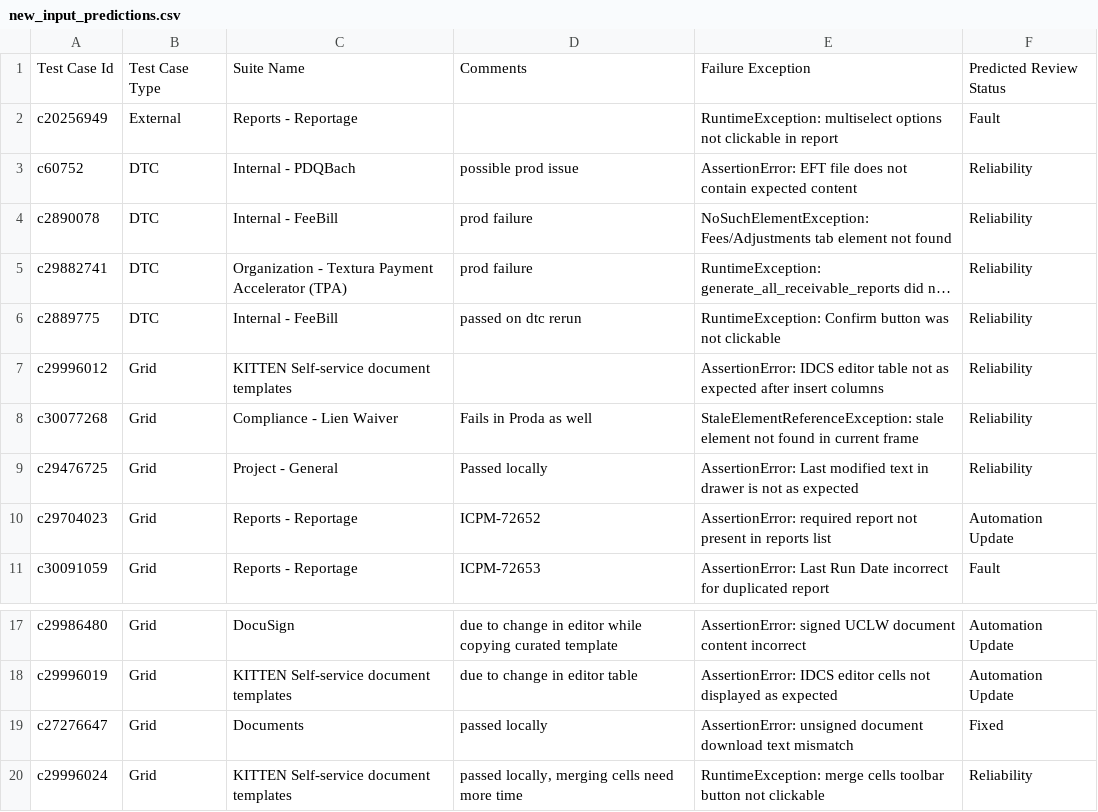
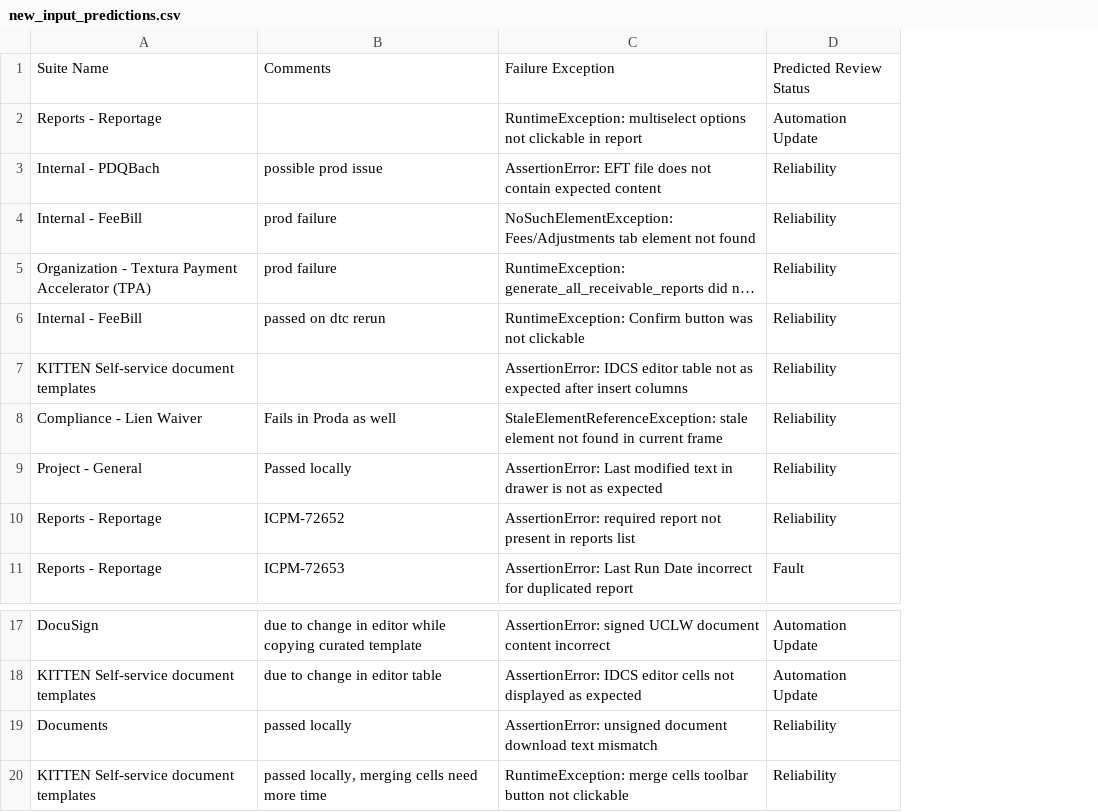
Before and after one commit to GuruYaminiTelagari/RC-PROD, a CSV file: new_input_predictions.csv, drawn as a sheet; only a part is shown, gaps mark what is left out; long unchanged cells end in …; removed rows and columns are numbered as before the commit, all else as after; the diff names each change by its address in the sheet, - before the commit and + after, or states it on an @@ line.

```diff
--- a/new_input_predictions.csv
+++ b/new_input_predictions.csv
-column A, rows 1-11: Test Case Id | c20256949 | c60752 | c2890078 | c29882741 | c2889775 | c29996012 | c30077268 | c29476725 | c29704023 | c30091059; rows 17-20: c29986480 | c29996019 | c27276647 | c29996024
-column B, rows 1-11: Test Case Type | External | DTC | DTC | DTC | DTC | Grid | Grid | Grid | Grid | Grid; rows 17-20: all Grid
-D2: Fault
+D2: Automation Update
-D10: Automation Update
+D10: Reliability
-D19: Fixed
+D19: Reliability
```
Also changed, not shown: new_input.csv, 6 other files.
